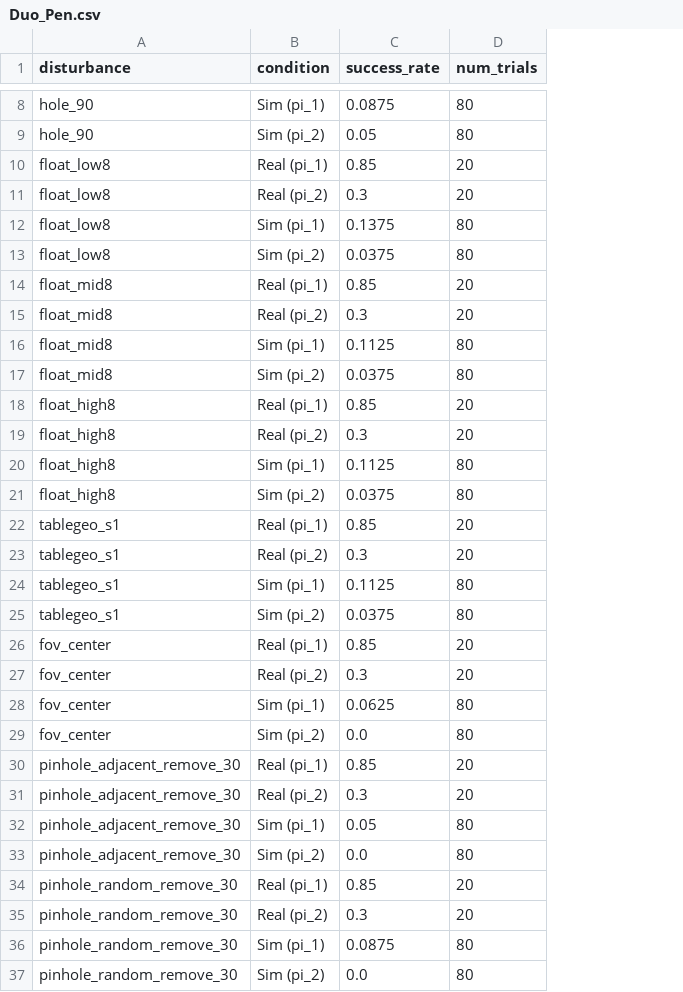
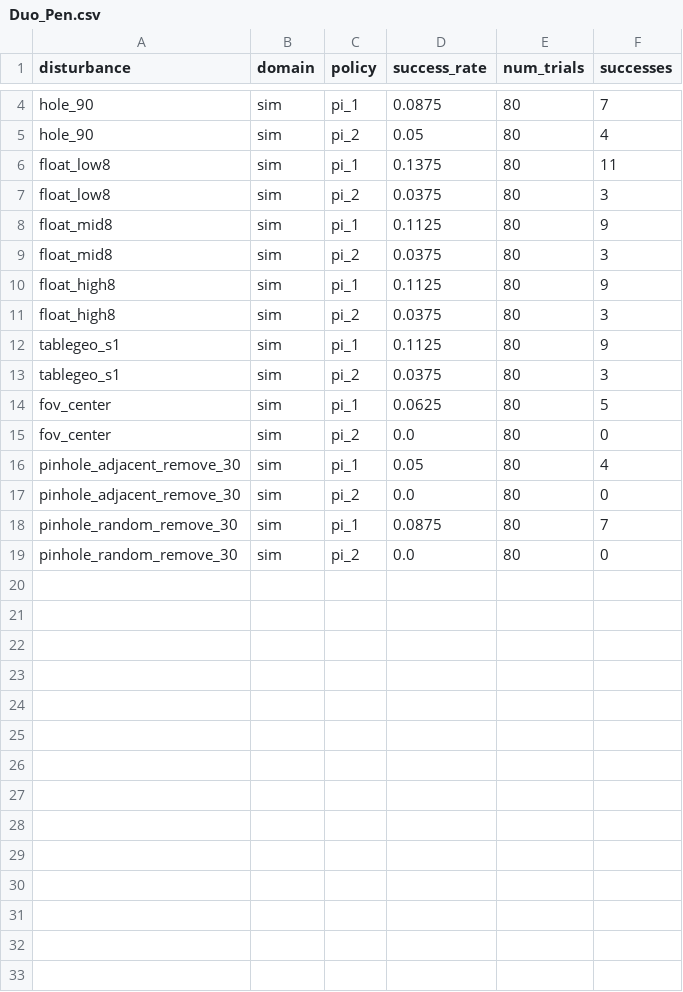
Before and after one commit to Hirotin/YUBI-Real2Sim, a CSV file: results/data/success_rate_disturbances/Duo_Pen.csv, drawn as a sheet; only a part is shown, gaps mark what is left out; removed rows and columns are numbered as before the commit, all else as after; the diff covers the shown part only; the diff names each change by its address in the sheet, - before the commit and + after, or states it on an @@ line.

```diff
--- a/results/data/success_rate_disturbances/Duo_Pen.csv
+++ b/results/data/success_rate_disturbances/Duo_Pen.csv
-column B (condition), rows 8-9: Sim (pi_1) | Sim (pi_2); rows 12-13: Sim (pi_1) | Sim (pi_2); rows 16-17: Sim (pi_1) | Sim (pi_2); rows 20-21: Sim (pi_1) | Sim (pi_2); rows 24-25: Sim (pi_1) | Sim (pi_2); rows 28-29: Sim (pi_1) | Sim (pi_2); rows 32-33: Sim (pi_1) | Sim (pi_2); rows 36-37: Sim (pi_1) | Sim (pi_2)
+column B (domain), rows 4-19: all sim
+column C (policy), rows 4-19: pi_1 | pi_2 | pi_1 | pi_2 | pi_1 | pi_2 | pi_1 | pi_2 | pi_1 | pi_2 | pi_1 | pi_2 | pi_1 | pi_2 | pi_1 | pi_2
+column F (successes), rows 4-19: 7 | 4 | 11 | 3 | 9 | 3 | 9 | 3 | 9 | 3 | 5 | 0 | 4 | 0 | 7 | 0
-row 10: float_low8 | Real (pi_1) | 0.85 | 20
-row 11: float_low8 | Real (pi_2) | 0.3 | 20
-row 14: float_mid8 | Real (pi_1) | 0.85 | 20
-row 15: float_mid8 | Real (pi_2) | 0.3 | 20
-row 18: float_high8 | Real (pi_1) | 0.85 | 20
-row 19: float_high8 | Real (pi_2) | 0.3 | 20
-row 22: tablegeo_s1 | Real (pi_1) | 0.85 | 20
-row 23: tablegeo_s1 | Real (pi_2) | 0.3 | 20
-row 26: fov_center | Real (pi_1) | 0.85 | 20
-row 27: fov_center | Real (pi_2) | 0.3 | 20
-row 30: pinhole_adjacent_remove_30 | Real (pi_1) | 0.85 | 20
-row 31: pinhole_adjacent_remove_30 | Real (pi_2) | 0.3 | 20
-row 34: pinhole_random_remove_30 | Real (pi_1) | 0.85 | 20
-row 35: pinhole_random_remove_30 | Real (pi_2) | 0.3 | 20
```
Also changed, not shown: 4 removed rows elsewhere in this file, results/data/success_rate_disturbances/Duo_Cup.csv, results/data/success_rate_disturbances/Flat_Pen.csv, 44 other files.
